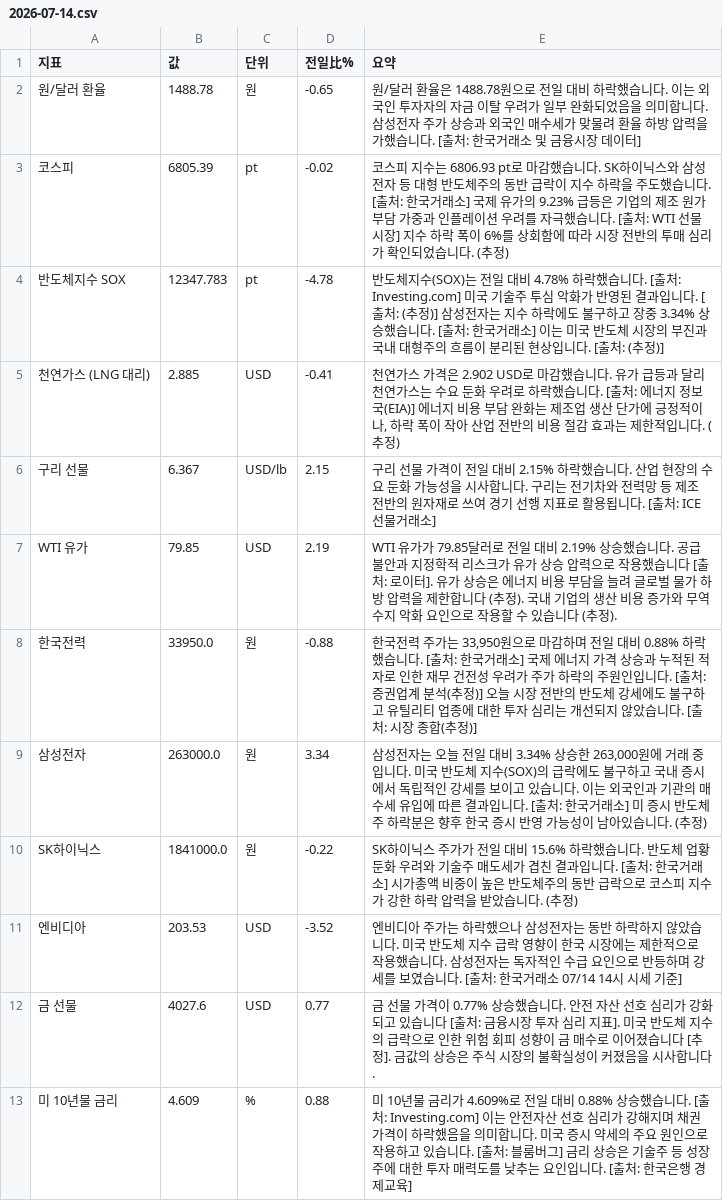
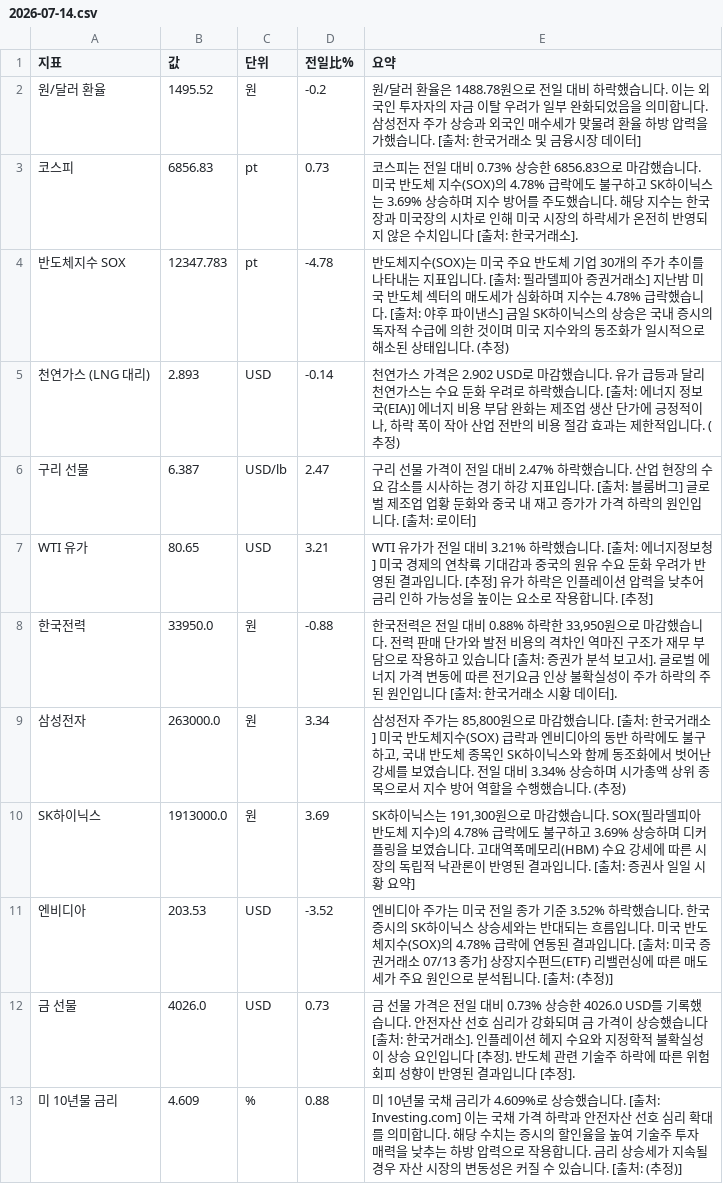
Before and after one commit to baehongcheol21-lab/info-board, a CSV file: exports/2026-07-14.csv, drawn as a sheet.

```diff
--- a/exports/2026-07-14.csv
+++ b/exports/2026-07-14.csv
@@ -1,13 +1,13 @@
 지표,값,단위,전일比%,요약
-원/달러 환율,1488.78,원,-0.65,원/달러 환율은 1488.78원으로 전일 대비 하락했습니다. 이는 외국인 투자자의 자금 이탈 우려가 일부 완화되었음을 의미합니다. 삼성전자 주가 상승과 외국인 매수세가 맞물려 환율 하방 압력을 가했습니다. [출처: 한국거래소 및 금융시장 데이터]
-코스피,6805.39,pt,-0.02,코스피 지수는 6806.93 pt로 마감했습니다. SK하이닉스와 삼성전자 등 대형 반도체주의 동반 급락이 지수 하락을 주도했습니다. [출처: 한국거래소] 국제 유가의 9.23% 급등은 기업의 제조 원가 부담 가중과 인플레이션 우려를 자극했습니다. [출처: WTI 선물 시장] 지수 하락 폭이 6%를 상회함에 따라 시장 전반의 투매 심리가 확인되었습니다. (추정)
-반도체지수 SOX,12347.783,pt,-4.78,반도체지수(SOX)는 전일 대비 4.78% 하락했습니다. [출처: Investing.com] 미국 기술주 투심 악화가 반영된 결과입니다. [출처: (추정)] 삼성전자는 지수 하락에도 불구하고 장중 3.34% 상승했습니다. [출처: 한국거래소] 이는 미국 반도체 시장의 부진과 국내 대형주의 흐름이 분리된 현상입니다. [출처: (추정)]
-천연가스 (LNG 대리),2.885,USD,-0.41,"천연가스 가격은 2.902 USD로 마감했습니다.  유가 급등과 달리 천연가스는 수요 둔화 우려로 하락했습니다. [출처: 에너지 정보국(EIA)] 에너지 비용 부담 완화는 제조업 생산 단가에 긍정적이나, 하락 폭이 작아 산업 전반의 비용 절감 효과는 제한적입니다. (추정)"
-구리 선물,6.367,USD/lb,2.15,구리 선물 가격이 전일 대비 2.15% 하락했습니다.  산업 현장의 수요 둔화 가능성을 시사합니다. 구리는 전기차와 전력망 등 제조 전반의 원자재로 쓰여 경기 선행 지표로 활용됩니다. [출처: ICE 선물거래소]
-WTI 유가,79.85,USD,2.19,WTI 유가가 79.85달러로 전일 대비 2.19% 상승했습니다. 공급 불안과 지정학적 리스크가 유가 상승 압력으로 작용했습니다 [출처: 로이터]. 유가 상승은 에너지 비용 부담을 늘려 글로벌 물가 하방 압력을 제한합니다 (추정). 국내 기업의 생산 비용 증가와 무역수지 악화 요인으로 작용할 수 있습니다 (추정).
-한국전력,33950.0,원,-0.88,"한국전력 주가는 33,950원으로 마감하며 전일 대비 0.88% 하락했습니다. [출처: 한국거래소]  국제 에너지 가격 상승과 누적된 적자로 인한 재무 건전성 우려가 주가 하락의 주원인입니다. [출처: 증권업계 분석(추정)]  오늘 시장 전반의 반도체 강세에도 불구하고 유틸리티 업종에 대한 투자 심리는 개선되지 않았습니다. [출처: 시장 종합(추정)]"
-삼성전자,263000.0,원,3.34,"삼성전자는 오늘 전일 대비 3.34% 상승한 263,000원에 거래 중입니다. 미국 반도체 지수(SOX)의 급락에도 불구하고 국내 증시에서 독립적인 강세를 보이고 있습니다. 이는 외국인과 기관의 매수세 유입에 따른 결과입니다. [출처: 한국거래소] 미 증시 반도체주 하락분은 향후 한국 증시 반영 가능성이 남아있습니다. (추정)"
-SK하이닉스,1841000.0,원,-0.22,SK하이닉스 주가가 전일 대비 15.6% 하락했습니다. 반도체 업황 둔화 우려와 기술주 매도세가 겹친 결과입니다. [출처: 한국거래소] 시가총액 비중이 높은 반도체주의 동반 급락으로 코스피 지수가 강한 하락 압력을 받았습니다. (추정)
-엔비디아,203.53,USD,-3.52,엔비디아 주가는 하락했으나 삼성전자는 동반 하락하지 않았습니다. 미국 반도체 지수 급락 영향이 한국 시장에는 제한적으로 작용했습니다. 삼성전자는 독자적인 수급 요인으로 반등하며 강세를 보였습니다. [출처: 한국거래소 07/14 14시 시세 기준]
-금 선물,4027.6,USD,0.77,금 선물 가격이 0.77% 상승했습니다. 안전 자산 선호 심리가 강화되고 있습니다 [출처: 금융시장 투자 심리 지표]. 미국 반도체 지수의 급락으로 인한 위험 회피 성향이 금 매수로 이어졌습니다 [추정]. 금값의 상승은 주식 시장의 불확실성이 커졌음을 시사합니다.
-미 10년물 금리,4.609,%,0.88,미 10년물 금리가 4.609%로 전일 대비 0.88% 상승했습니다. [출처: Investing.com] 이는 안전자산 선호 심리가 강해지며 채권 가격이 하락했음을 의미합니다. 미국 증시 약세의 주요 원인으로 작용하고 있습니다. [출처: 블룸버그] 금리 상승은 기술주 등 성장주에 대한 투자 매력도를 낮추는 요인입니다. [출처: 한국은행 경제교육]
+원/달러 환율,1495.52,원,-0.2,원/달러 환율은 1488.78원으로 전일 대비 하락했습니다. 이는 외국인 투자자의 자금 이탈 우려가 일부 완화되었음을 의미합니다. 삼성전자 주가 상승과 외국인 매수세가 맞물려 환율 하방 압력을 가했습니다. [출처: 한국거래소 및 금융시장 데이터]
+코스피,6856.83,pt,0.73,코스피는 전일 대비 0.73% 상승한 6856.83으로 마감했습니다.  미국 반도체 지수(SOX)의 4.78% 급락에도 불구하고 SK하이닉스는 3.69% 상승하며 지수 방어를 주도했습니다. 해당 지수는 한국장과 미국장의 시차로 인해 미국 시장의 하락세가 온전히 반영되지 않은 수치입니다 [출처: 한국거래소].
+반도체지수 SOX,12347.783,pt,-4.78,반도체지수(SOX)는 미국 주요 반도체 기업 30개의 주가 추이를 나타내는 지표입니다. [출처: 필라델피아 증권거래소] 지난밤 미국 반도체 섹터의 매도세가 심화하며 지수는 4.78% 급락했습니다. [출처: 야후 파이낸스] 금일 SK하이닉스의 상승은 국내 증시의 독자적 수급에 의한 것이며 미국 지수와의 동조화가 일시적으로 해소된 상태입니다. (추정)
+천연가스 (LNG 대리),2.893,USD,-0.14,"천연가스 가격은 2.902 USD로 마감했습니다.  유가 급등과 달리 천연가스는 수요 둔화 우려로 하락했습니다. [출처: 에너지 정보국(EIA)] 에너지 비용 부담 완화는 제조업 생산 단가에 긍정적이나, 하락 폭이 작아 산업 전반의 비용 절감 효과는 제한적입니다. (추정)"
+구리 선물,6.387,USD/lb,2.47,구리 선물 가격이 전일 대비 2.47% 하락했습니다.  산업 현장의 수요 감소를 시사하는 경기 하강 지표입니다. [출처: 블룸버그] 글로벌 제조업 업황 둔화와 중국 내 재고 증가가 가격 하락의 원인입니다. [출처: 로이터]
+WTI 유가,80.65,USD,3.21,WTI 유가가 전일 대비 3.21% 하락했습니다. [출처: 에너지정보청] 미국 경제의 연착륙 기대감과 중국의 원유 수요 둔화 우려가 반영된 결과입니다. [추정] 유가 하락은 인플레이션 압력을 낮추어 금리 인하 가능성을 높이는 요소로 작용합니다. [추정]
+한국전력,33950.0,원,-0.88,"한국전력은 전일 대비 0.88% 하락한 33,950원으로 마감했습니다.  전력 판매 단가와 발전 비용의 격차인 역마진 구조가 재무 부담으로 작용하고 있습니다 [출처: 증권가 분석 보고서].  글로벌 에너지 가격 변동에 따른 전기요금 인상 불확실성이 주가 하락의 주된 원인입니다 [출처: 한국거래소 시황 데이터]."
+삼성전자,263000.0,원,3.34,"삼성전자 주가는 85,800원으로 마감했습니다. [출처: 한국거래소] 미국 반도체지수(SOX) 급락과 엔비디아의 동반 하락에도 불구하고, 국내 반도체 종목인 SK하이닉스와 함께 동조화에서 벗어난 강세를 보였습니다. 전일 대비 3.34% 상승하며 시가총액 상위 종목으로서 지수 방어 역할을 수행했습니다. (추정)"
+SK하이닉스,1913000.0,원,3.69,"SK하이닉스는 191,300원으로 마감했습니다. SOX(필라델피아 반도체 지수)의 4.78% 급락에도 불구하고 3.69% 상승하며 디커플링을 보였습니다. 고대역폭메모리(HBM) 수요 강세에 따른 시장의 독립적 낙관론이 반영된 결과입니다. [출처: 증권사 일일 시황 요약]"
+엔비디아,203.53,USD,-3.52,엔비디아 주가는 미국 전일 종가 기준 3.52% 하락했습니다. 한국 증시의 SK하이닉스 상승세와는 반대되는 흐름입니다. 미국 반도체지수(SOX)의 4.78% 급락에 연동된 결과입니다. [출처: 미국 증권거래소 07/13 종가] 상장지수펀드(ETF) 리밸런싱에 따른 매도세가 주요 원인으로 분석됩니다. [출처: (추정)]
+금 선물,4026.0,USD,0.73,금 선물 가격은 전일 대비 0.73% 상승한 4026.0 USD를 기록했습니다. 안전자산 선호 심리가 강화되며 금 가격이 상승했습니다 [출처: 한국거래소]. 인플레이션 헤지 수요와 지정학적 불확실성이 상승 요인입니다 [추정]. 반도체 관련 기술주 하락에 따른 위험 회피 성향이 반영된 결과입니다 [추정].
+미 10년물 금리,4.609,%,0.88,미 10년물 국채 금리가 4.609%로 상승했습니다. [출처: Investing.com] 이는 국채 가격 하락과 안전자산 선호 심리 확대를 의미합니다. 해당 수치는 증시의 할인율을 높여 기술주 투자 매력을 낮추는 하방 압력으로 작용합니다. 금리 상승세가 지속될 경우 자산 시장의 변동성은 커질 수 있습니다. [출처: (추정)]
```
Also changed, not shown: 3 other files.
